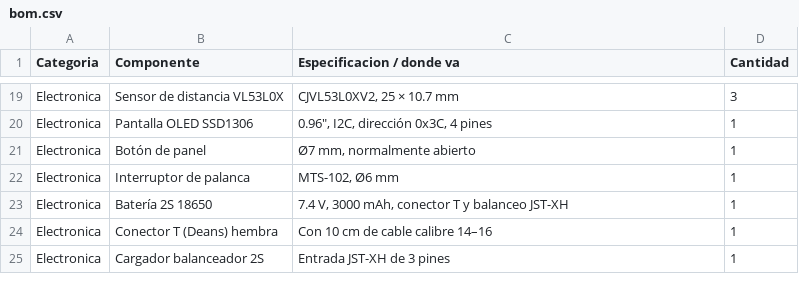
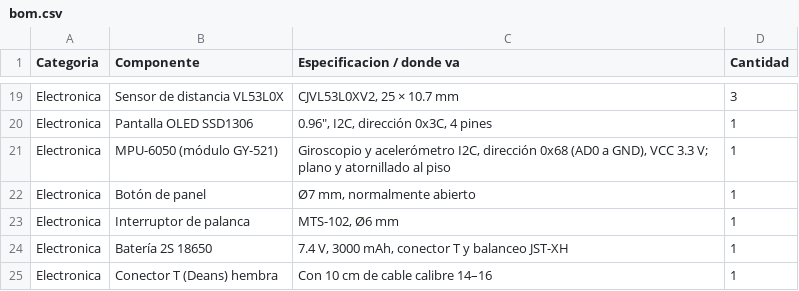
Before and after one commit to Happenedspice17/sumo-v-ia, a CSV file: docs/bom.csv, drawn as a sheet; only a part is shown, gaps mark what is left out; the shorter side is filled out with more unchanged rows; the diff names each change by its address in the sheet, - before the commit and + after, or states it on an @@ line.

```diff
--- a/docs/bom.csv
+++ b/docs/bom.csv
+row 21: Electronica | MPU-6050 (módulo GY-521) | Giroscopio y acelerómetro I2C, dirección 0x68 (AD0 a GND), VCC 3.3 V; plano y atornillado al piso | 1
```
Also changed, not shown: 14 other files.
